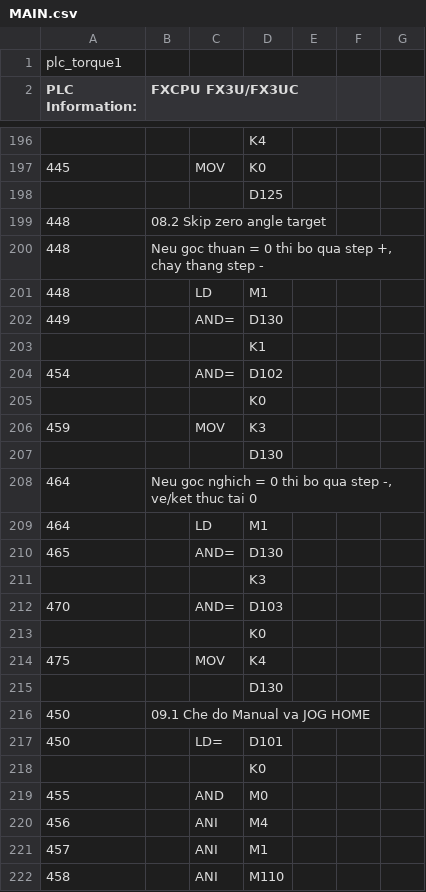
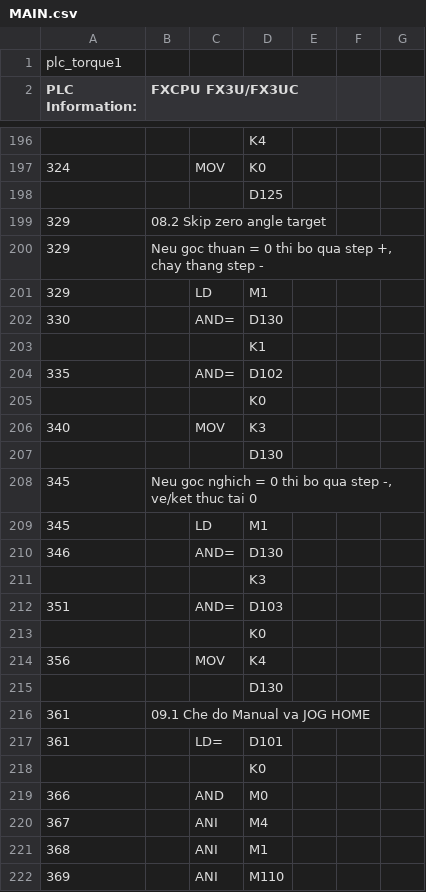
Before and after one commit to ngoctoan150699/plot_ZE-SG3, a CSV file: plc_ctrvina/MAIN.csv, drawn as a sheet; only a part is shown, gaps mark what is left out; the diff covers the shown part only; the diff names each change by its address in the sheet, - before the commit and + after, or states it on an @@ line.

```diff
--- a/plc_ctrvina/MAIN.csv
+++ b/plc_ctrvina/MAIN.csv
-A197 (PLC Information:): 445
+A197 (PLC Information:): 324
-A199:A201 (PLC Information:): 448
+A199:A201 (PLC Information:): 329
-A202 (PLC Information:): 449
+A202 (PLC Information:): 330
-A204 (PLC Information:): 454
+A204 (PLC Information:): 335
-A206 (PLC Information:): 459
+A206 (PLC Information:): 340
-A208:A209 (PLC Information:): 464
+A208:A209 (PLC Information:): 345
-A210 (PLC Information:): 465
+A210 (PLC Information:): 346
-A212 (PLC Information:): 470
+A212 (PLC Information:): 351
-A214 (PLC Information:): 475
+A214 (PLC Information:): 356
-A216:A217 (PLC Information:): 450
+A216:A217 (PLC Information:): 361
-A219 (PLC Information:): 455
+A219 (PLC Information:): 366
-A220 (PLC Information:): 456
+A220 (PLC Information:): 367
-A221 (PLC Information:): 457
+A221 (PLC Information:): 368
-A222 (PLC Information:): 458
+A222 (PLC Information:): 369
```
Also changed, not shown: 173 edited cells elsewhere in this file, plc_ctrvina/COMMENT.csv, 13 other files.
